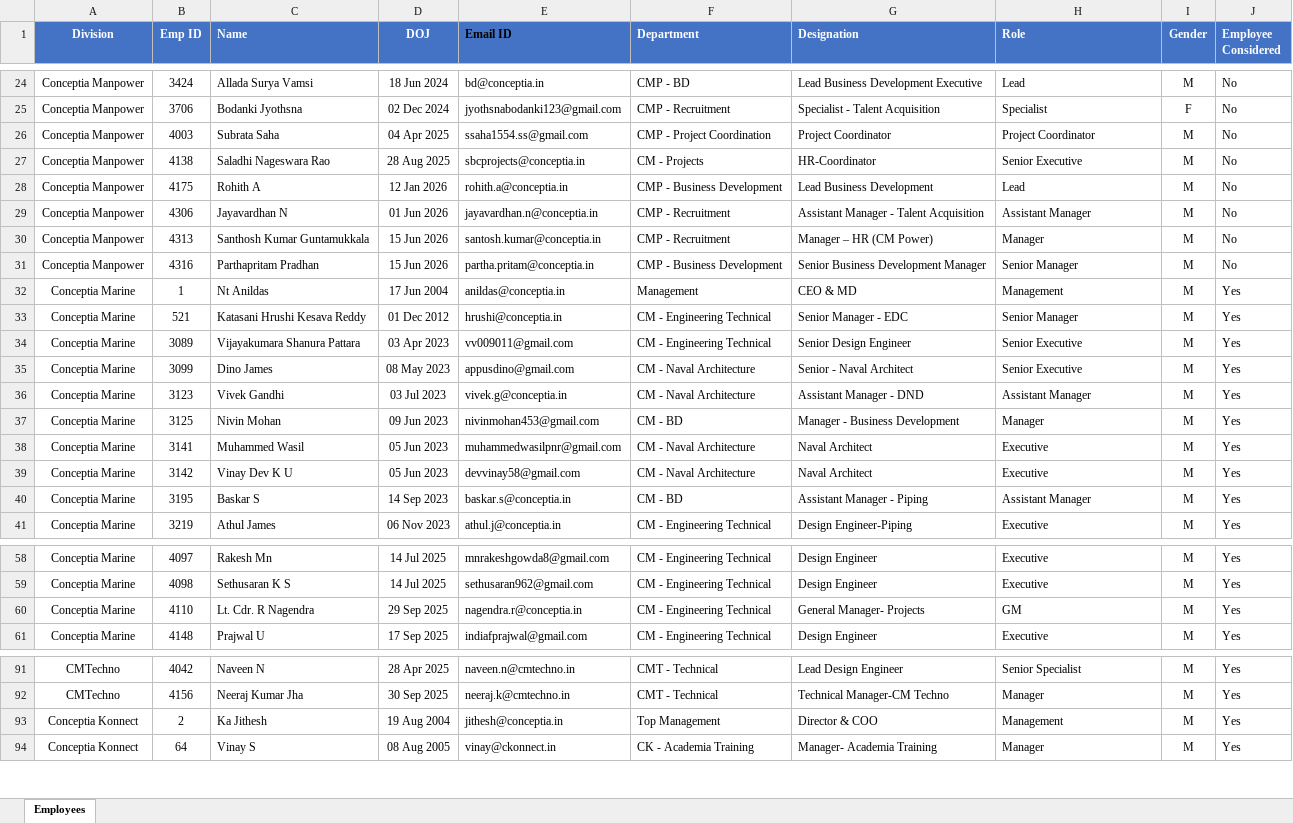
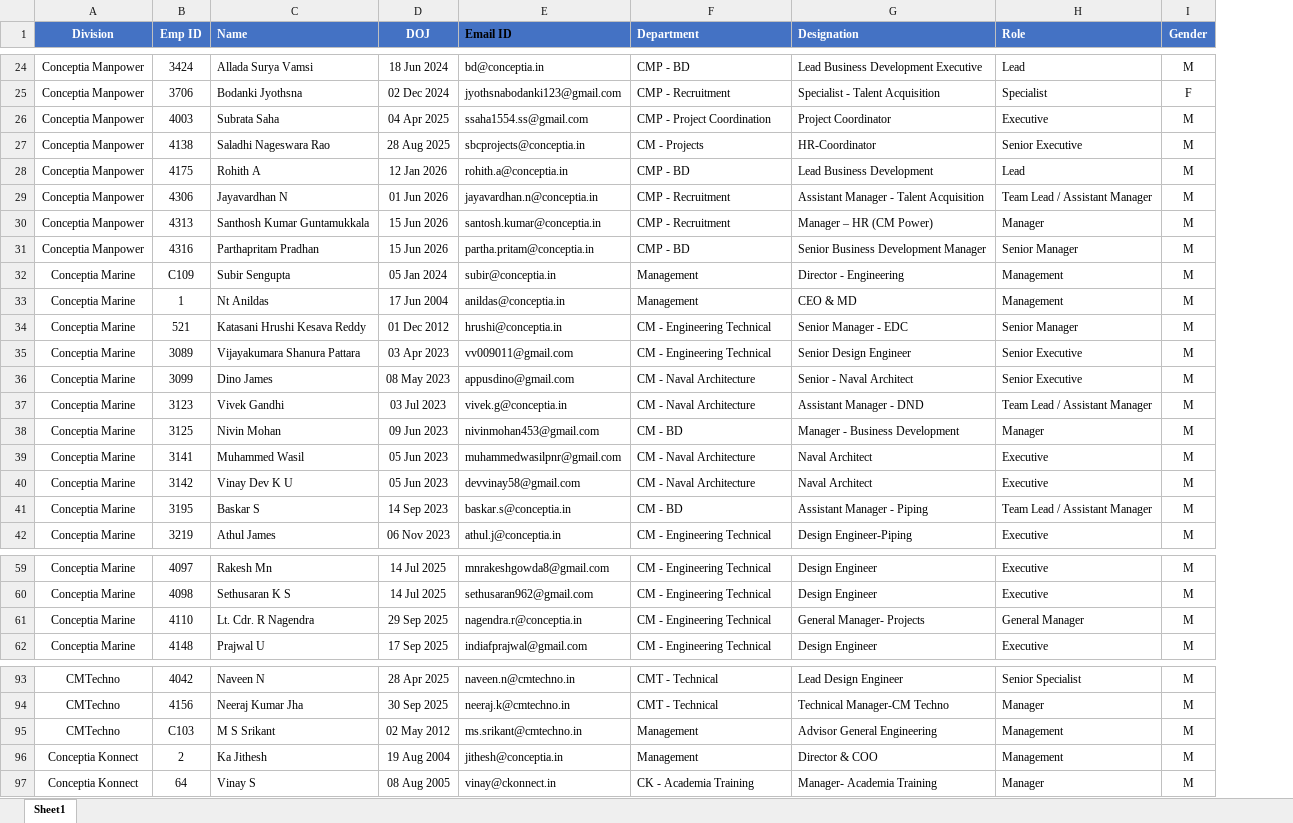
Before and after one commit to moni-sm/Annual-Award-Recognition, an Excel workbook: annual-reward-form/server/uploads/employees_test_data.xlsx, sheet Sheet1, drawn as a sheet; only a part is shown, gaps mark what is left out; values as stored, in another font and other column widths than the file's, no borders; conditional formats not drawn; removed rows and columns are numbered as before the commit, all else as after; the diff covers the shown part only; the diff names each change by its address in the sheet, - before the commit and + after, or states it on an @@ line.

```diff
--- a/annual-reward-form/server/uploads/employees_test_data.xlsx (sheet Sheet1)
+++ b/annual-reward-form/server/uploads/employees_test_data.xlsx (sheet Sheet1)
-sheet tab: Employees
+sheet tab: Sheet1
-column J (Employee Considered), rows 24-41: No | No | No | No | No | No | No | No | Yes | Yes | Yes | Yes | Yes | Yes | Yes | Yes | Yes | Yes; rows 58-61: all Yes; rows 91-94: all Yes
-H26 (Role): Project Coordinator
+H26 (Role): Executive
-F28 (Department): CMP - Business Development
+F28 (Department): CMP - BD
-H29 (Role): Assistant Manager
+H29 (Role): Team Lead / Assistant Manager
-F31 (Department): CMP - Business Development
+F31 (Department): CMP - BD
+row 32: Conceptia Marine | C109 | Subir Sengupta | 05 Jan 2024 | subir@conceptia.in | Management | Director - Engineering | Management | M
-H37 (Role): Assistant Manager
+H37 (Role): Team Lead / Assistant Manager
-H41 (Role): Assistant Manager
+H41 (Role): Team Lead / Assistant Manager
-H61 (Role): GM
+H61 (Role): General Manager
+row 95: CMTechno | C103 | M S Srikant | 02 May 2012 | ms.srikant@cmtechno.in | Management | Advisor General Engineering | Management | M
-F96 (Department): Top Management
+F96 (Department): Management
```
Also changed, not shown: 1 added row, 38 edited cells and cell formats elsewhere in this sheet, 5 other files.
